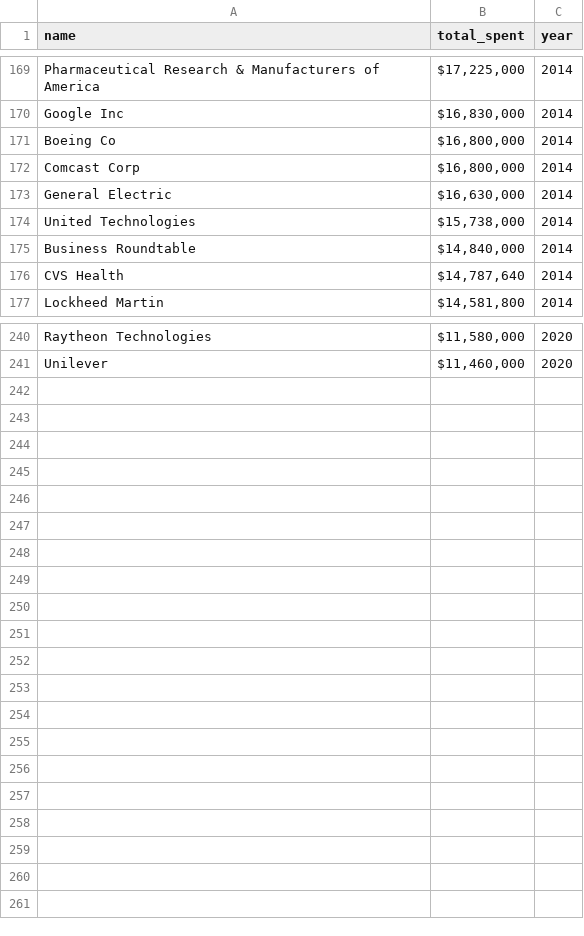
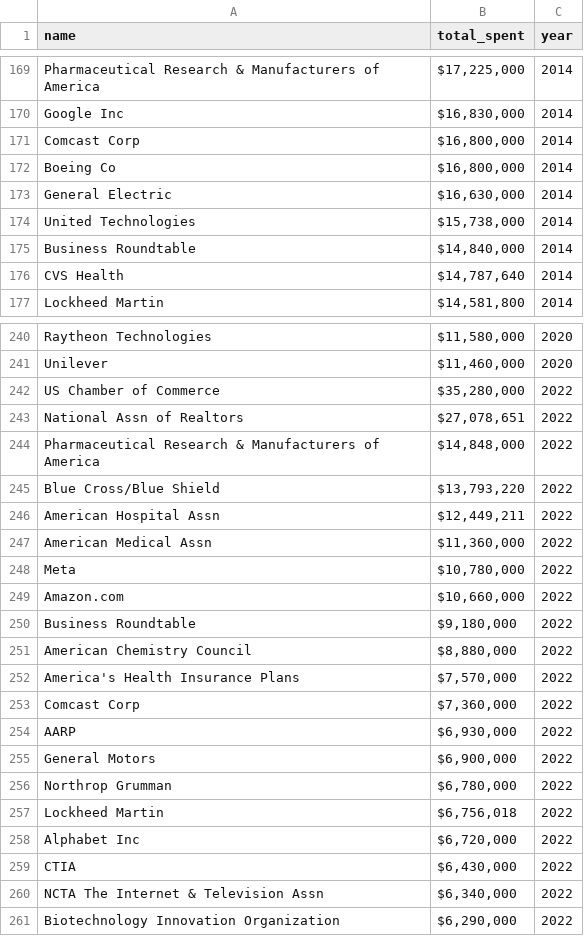
Before and after one commit to joshuafayallen/fall-22-pols1101, a CSV file: static/slides/Parties-Interest-Groups/data/pac-all.csv, drawn as a sheet; only a part is shown, gaps mark what is left out; the diff covers the shown part only.

Commit message:
fix names

```diff
--- a/static/slides/Parties-Interest-Groups/data/pac-all.csv
+++ b/static/slides/Parties-Interest-Groups/data/pac-all.csv
@@ -170,0 +171 @@ Google Inc,"$16,830,000 ",2014
+Comcast Corp,"$16,800,000",2014
@@ -172 +172,0 @@ Boeing Co,"$16,800,000 ",2014
-Comcast Corp,"$16,800,000 ",2014
@@ -241,0 +242,20 @@ Unilever,"$11,460,000 ",2020
+US Chamber of Commerce,"$35,280,000",2022
+National Assn of Realtors,"$27,078,651",2022
+Pharmaceutical Research & Manufacturers of America,"$14,848,000",2022
+Blue Cross/Blue Shield,"$13,793,220",2022
+American Hospital Assn,"$12,449,211",2022
+American Medical Assn,"$11,360,000",2022
+Meta,"$10,780,000",2022
+Amazon.com,"$10,660,000",2022
+Business Roundtable,"$9,180,000",2022
+American Chemistry Council,"$8,880,000",2022
+America's Health Insurance Plans,"$7,570,000",2022
+Comcast Corp,"$7,360,000",2022
+AARP,"$6,930,000",2022
+General Motors,"$6,900,000",2022
+Northrop Grumman,"$6,780,000",2022
+Lockheed Martin,"$6,756,018",2022
+Alphabet Inc,"$6,720,000",2022
+CTIA,"$6,430,000",2022
+NCTA The Internet & Television Assn,"$6,340,000",2022
+Biotechnology Innovation Organization,"$6,290,000",2022
```
Also changed, not shown: 1 edited cell elsewhere in this file, 4 other files.
